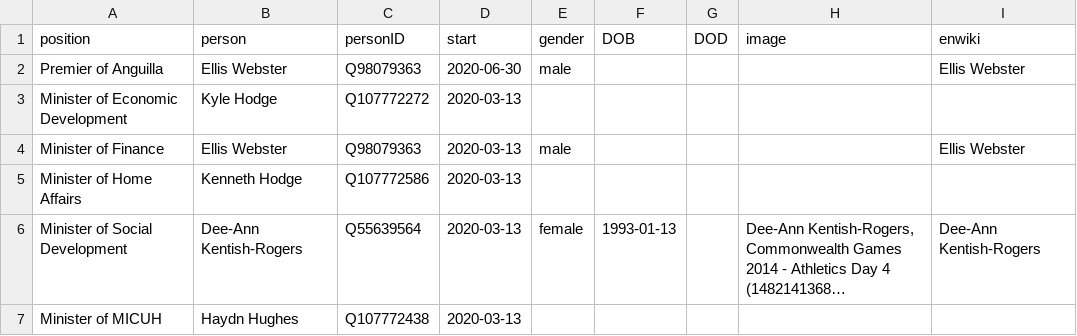
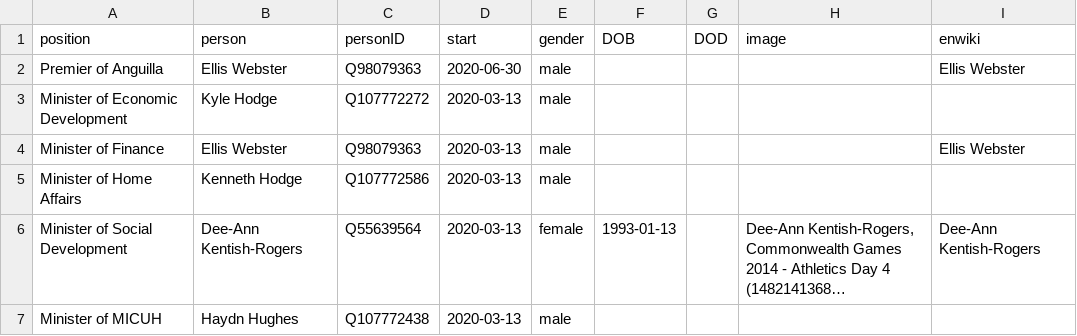
Before and after one commit to every-politician-scrapers/anguilla-cabinet, a CSV file: html/current.csv, drawn as a sheet; long unchanged cells end in …; the diff names each change by its address in the sheet, - before the commit and + after, or states it on an @@ line.

Commit message:
HTML update

```diff
--- a/html/current.csv
+++ b/html/current.csv
-E3 (gender): (empty)
+E3 (gender): male
-E5 (gender): (empty)
+E5 (gender): male
-E7 (gender): (empty)
+E7 (gender): male
```
Also changed, not shown: html/holders21.csv.
